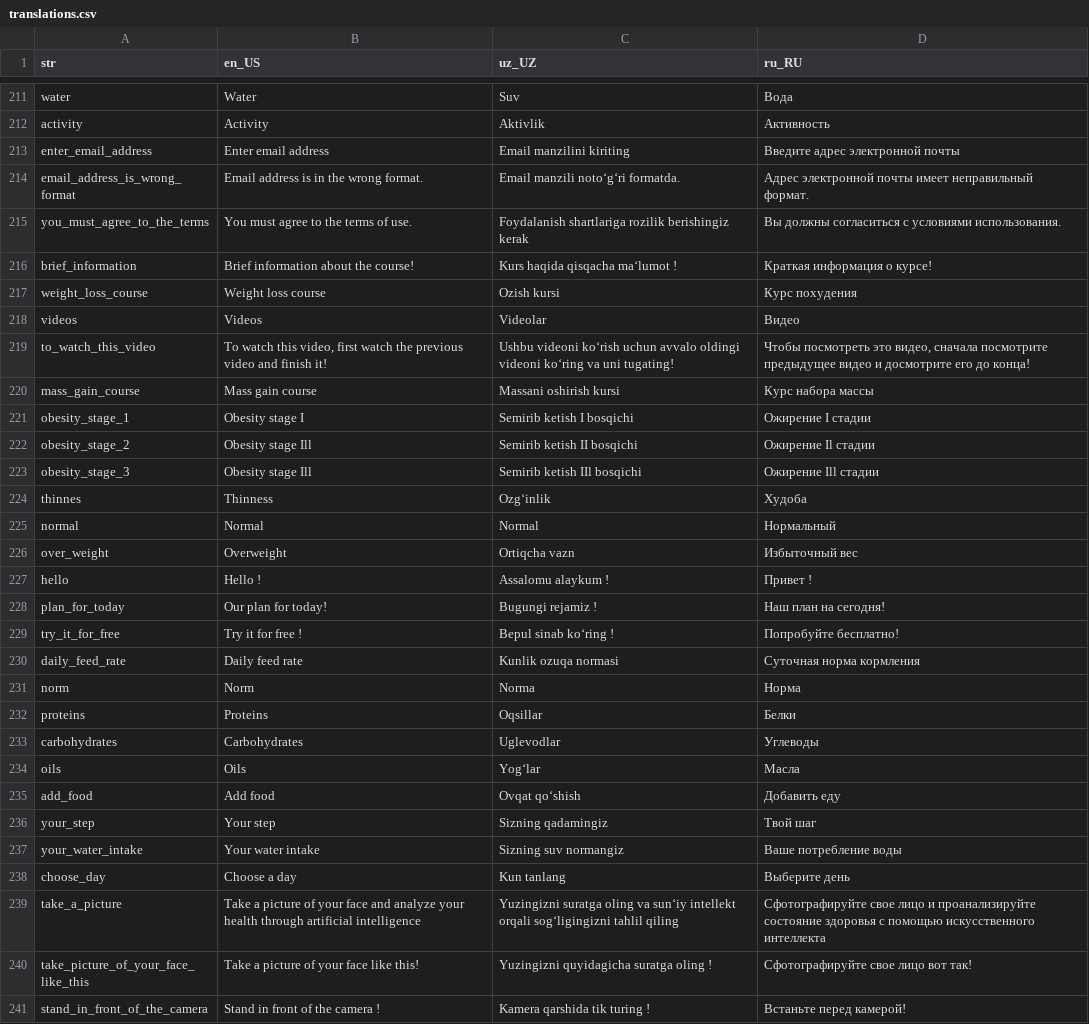
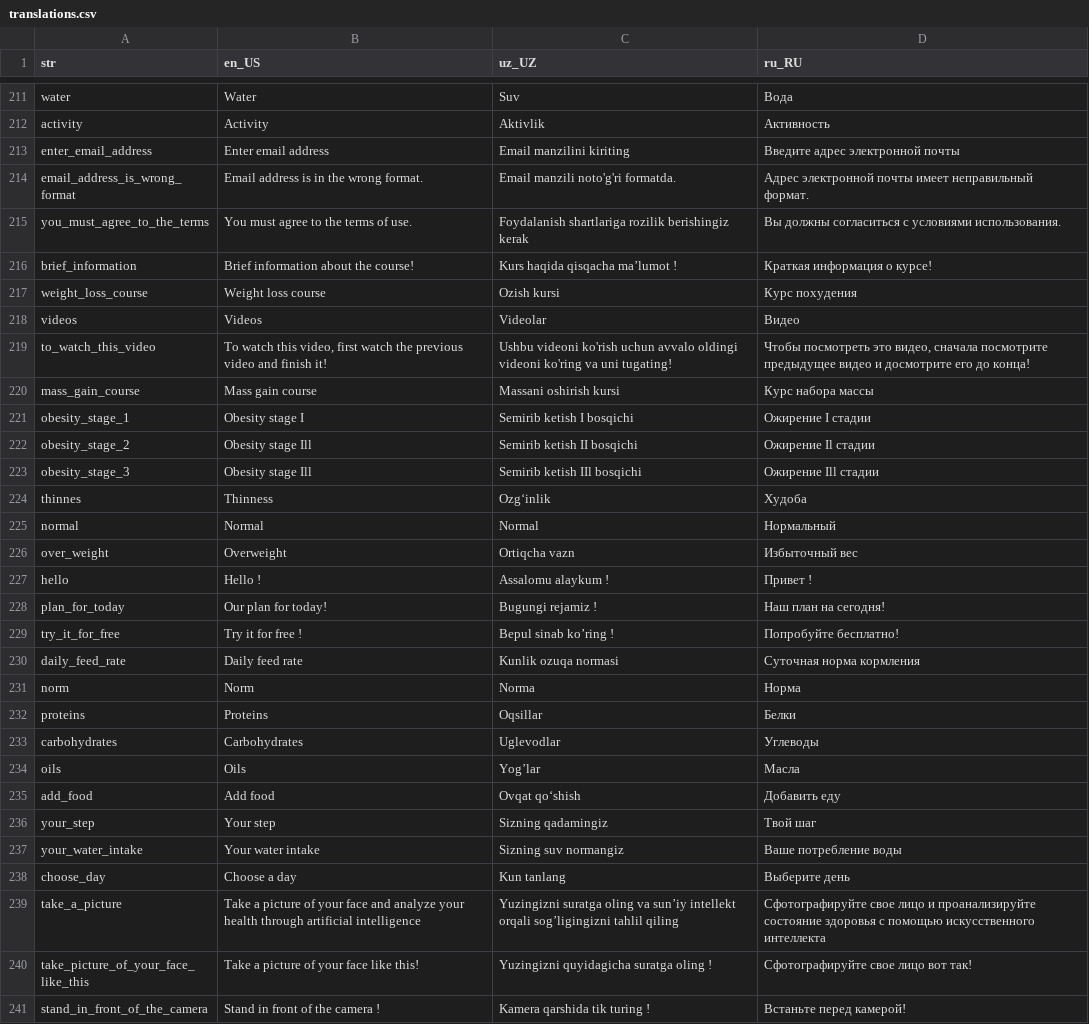
Before and after one commit to Calora-Ecosystem/calora_mobile, a CSV file: assets/localization/translations.csv, drawn as a sheet; only a part is shown, gaps mark what is left out; the diff covers the shown part only.

```diff
--- a/assets/localization/translations.csv
+++ b/assets/localization/translations.csv
@@ -213,8 +213,8 @@ activity,Activity,Aktivlik,Активность
 enter_email_address,Enter email address,Email manzilini kiriting,Введите адрес электронной почты
-email_address_is_wrong_format,Email address is in the wrong format.,Email manzili notoʻgʻri formatda.,Адрес электронной почты имеет неправильный формат.
+email_address_is_wrong_format,Email address is in the wrong format.,Email manzili noto'g'ri formatda.,Адрес электронной почты имеет неправильный формат.
 you_must_agree_to_the_terms,You must agree to the terms of use.,Foydalanish shartlariga rozilik berishingiz kerak,Вы должны согласиться с условиями использования.
-brief_information,Brief information about the course!,Kurs haqida qisqacha maʻlumot !,Краткая информация о курсе!
+brief_information,Brief information about the course!,Kurs haqida qisqacha ma’lumot !,Краткая информация о курсе!
 weight_loss_course,Weight loss course,Ozish kursi,Курс похудения
 videos,Videos,Videolar,Видео
-to_watch_this_video,"To watch this video, first watch the previous video and finish it!",Ushbu videoni koʻrish uchun avvalo oldingi videoni koʻring va uni tugating!,"Чтобы посмотреть это видео, сначала посмотрите предыдущее видео и досмотрите его до конца!"
+to_watch_this_video,"To watch this video, first watch the previous video and finish it!",Ushbu videoni ko'rish uchun avvalo oldingi videoni ko'ring va uni tugating!,"Чтобы посмотреть это видео, сначала посмотрите предыдущее видео и досмотрите его до конца!"
 mass_gain_course,Mass gain course,Massani oshirish kursi,Курс набора массы
@@ -223,3 +223,3 @@ obesity_stage_2,Obesity stage Ill,Semirib ketish II bosqichi,Ожирение Il
 obesity_stage_3,Obesity stage Ill,Semirib ketish IIl bosqichi,Ожирение Ill стадии
-thinnes,Thinness,Ozgʻinlik,Худоба
+thinnes,Thinness,Ozg‘inlik,Худоба
 normal,Normal,Normal,Нормальный
@@ -228,3 +228,3 @@ hello,Hello !,Assalomu alaykum !,Привет !
 plan_for_today,Our plan for today!,Bugungi rejamiz !,Наш план на сегодня!
-try_it_for_free,Try it for free !,Bepul sinab koʻring !,Попробуйте бесплатно!
+try_it_for_free,Try it for free !,Bepul sinab ko’ring !,Попробуйте бесплатно!
 daily_feed_rate,Daily feed rate,Kunlik ozuqa normasi,Суточная норма кормления
@@ -233,4 +233,4 @@ proteins,Proteins,Oqsillar,Белки
 carbohydrates,Carbohydrates,Uglevodlar,Углеводы
-oils,Oils,Yogʻlar,Масла
-add_food,Add food,Ovqat qoʻshish,Добавить еду
+oils,Oils,Yog’lar,Масла
+add_food,Add food,Ovqat qo‘shish,Добавить еду
 your_step,Your step,Sizning qadamingiz,Твой шаг
@@ -238,3 +238,3 @@ your_water_intake,Your water intake,Sizning suv normangiz,Ваше потреб
 choose_day,Choose a day,Kun tanlang,Выберите день
-take_a_picture,Take a picture of your face and analyze your health through artificial intelligence,Yuzingizni suratga oling va sunʻiy intellekt orqali sogʻligingizni tahlil qiling,Сфотографируйте свое лицо и проанализируйте состояние здоровья с помощью искусственного интеллекта
+take_a_picture,Take a picture of your face and analyze your health through artificial intelligence,Yuzingizni suratga oling va sun’iy intellekt orqali sog’ligingizni tahlil qiling,Сфотографируйте свое лицо и проанализируйте состояние здоровья с помощью искусственного интеллекта
 take_picture_of_your_face_like_this,Take a picture of your face like this!,Yuzingizni quyidagicha suratga oling !,Сфотографируйте свое лицо вот так!
```
Also changed, not shown: 1 moved row and 100 edited cells elsewhere in this file, 5 other files.
